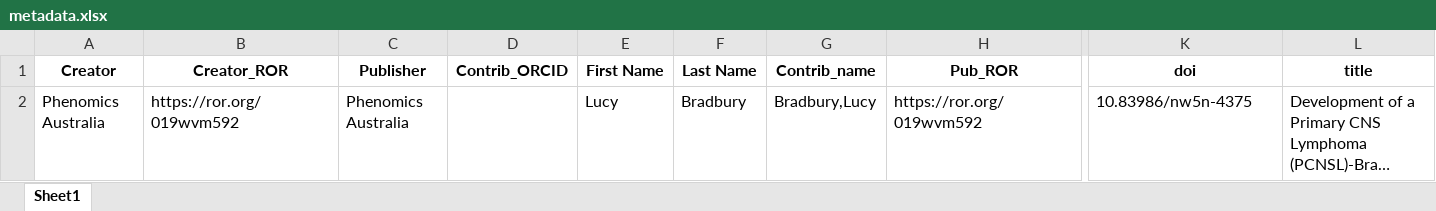
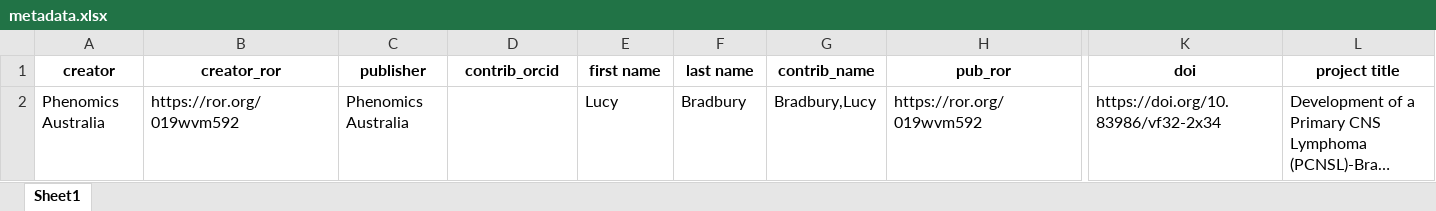
Before and after one commit to nick-rossow/datacite, an Excel workbook: metadata.xlsx, sheet Sheet1, drawn as a sheet; only a part is shown, gaps mark what is left out; long unchanged cells end in …; values as stored, in another font and other column widths than the file's, no borders; the diff names each change by its address in the sheet, - before the commit and + after, or states it on an @@ line.

```diff
--- a/metadata.xlsx (sheet Sheet1)
+++ b/metadata.xlsx (sheet Sheet1)
-A1: Creator
+A1: creator
-B1: Creator_ROR
+B1: creator_ror
-C1: Publisher
+C1: publisher
-D1: Contrib_ORCID
+D1: contrib_orcid
-E1: First Name
+E1: first name
-F1: Last Name
+F1: last name
-G1: Contrib_name
+G1: contrib_name
-H1: Pub_ROR
+H1: pub_ror
-L1: title
+L1: project title
-K2 (doi): 10.83986/nw5n-4375
+K2 (doi): https://doi.org/10.83986/vf32-2x34
```
Also changed, not shown: 12 other files.
